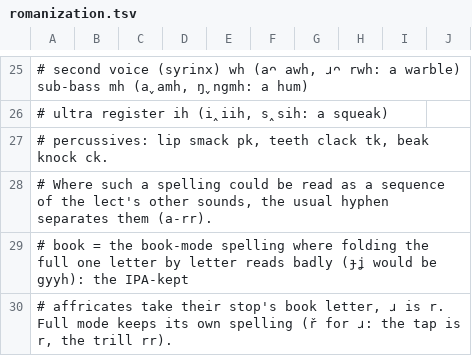
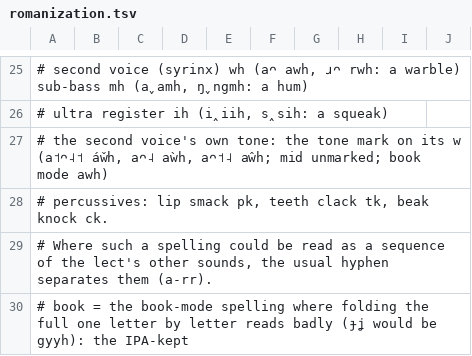
Before and after one commit to engma-linguistics/procedural-world-generation, a TSV file: planet/language/data/romanization.tsv, drawn as a sheet; only a part is shown, gaps mark what is left out; the shorter side is filled out with more unchanged rows.

```diff
--- a/planet/language/data/romanization.tsv
+++ b/planet/language/data/romanization.tsv
@@ -26,2 +26,3 @@
 #   ultra register           ih   (i˰ iih, s˰ sih: a squeak)
+#   the second voice's own tone: the tone mark on its w (a˦ᴖ˨˦ áw̌h, aᴖ˨ aẁh, aᴖ˦˨ aŵh; mid unmarked; book mode awh)
 #   percussives: lip smack pk, teeth clack tk, beak knock ck.
```
Also changed, not shown: planet/language/data/ipa_to_speech.tsv, 13 other files.
